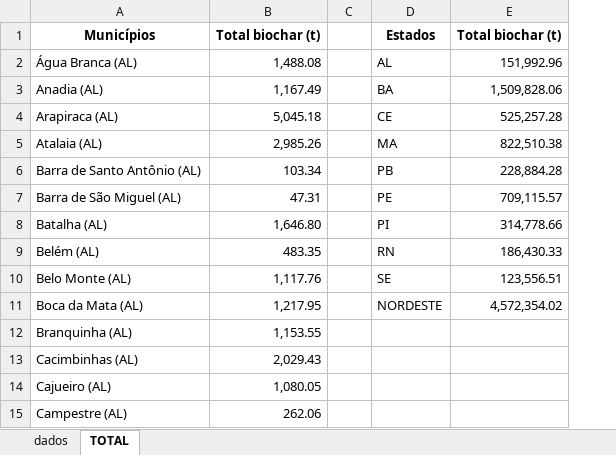
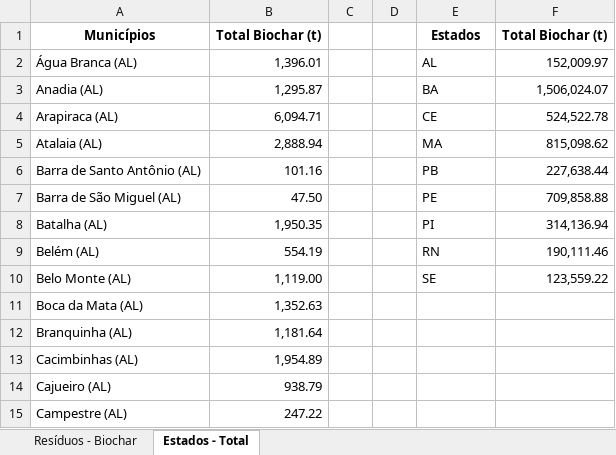
Before and after one commit to gabrielxal/Python, an Excel workbook: tabela de dados biochar animal.xlsx, sheet Estados - Total, drawn as a sheet; only a part is shown; values as stored, in another font and other column widths than the file's, no borders; charts and pictures not drawn; removed rows and columns are numbered as before the commit, all else as after; the diff names each change by its address in the sheet, - before the commit and + after, or states it on an @@ line.

```diff
--- a/tabela de dados biochar animal.xlsx (sheet Estados - Total)
+++ b/tabela de dados biochar animal.xlsx (sheet Estados - Total)
-sheet tab: dados
+sheet tab: Resíduos - Biochar
-sheet tab: TOTAL
+sheet tab: Estados - Total
-column B, rows 1-15: Total biochar (t) | 1,488.08 | 1,167.49 | 5,045.18 | 2,985.26 | 103.34 | 47.31 | 1,646.80 | 483.35 | 1,117.76 | 1,217.95 | 1,153.55 | 2,029.43 | 1,080.05 | 262.06
+column B, rows 1-15: Total Biochar (t) | 1,396.01 | 1,295.87 | 6,094.71 | 2,888.94 | 101.16 | 47.50 | 1,950.35 | 554.19 | 1,119.00 | 1,352.63 | 1,181.64 | 1,954.89 | 938.79 | 247.22
+column D, empty
-column E, rows 1-11: Total biochar (t) | 151,992.96 | 1,509,828.06 | 525,257.28 | 822,510.38 | 228,884.28 | 709,115.57 | 314,778.66 | 186,430.33 | 123,556.51 | 4,572,354.02
+column F, rows 1-10: Total Biochar (t) | 152,009.97 | 1,506,024.07 | 524,522.78 | 815,098.62 | 227,638.44 | 709,858.88 | 314,136.94 | 190,111.46 | 123,559.22
-E11: NORDESTE
+E11: (empty)
```
Also changed, not shown: sheet Resíduos - Biochar, charts or pictures, 2 other files.
